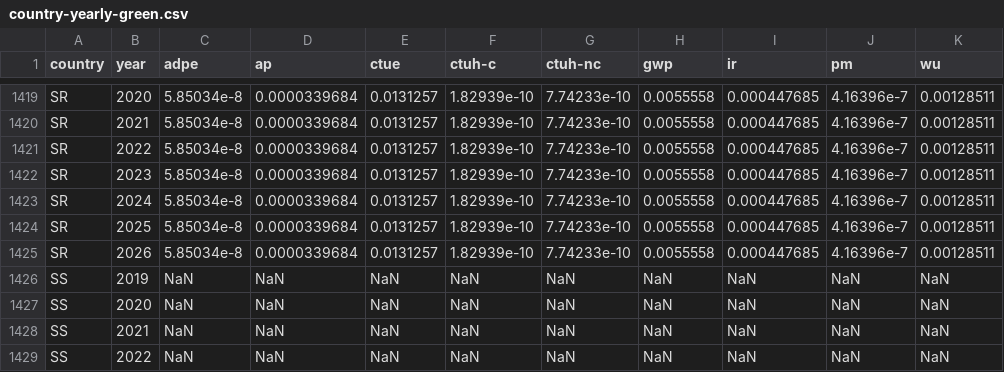
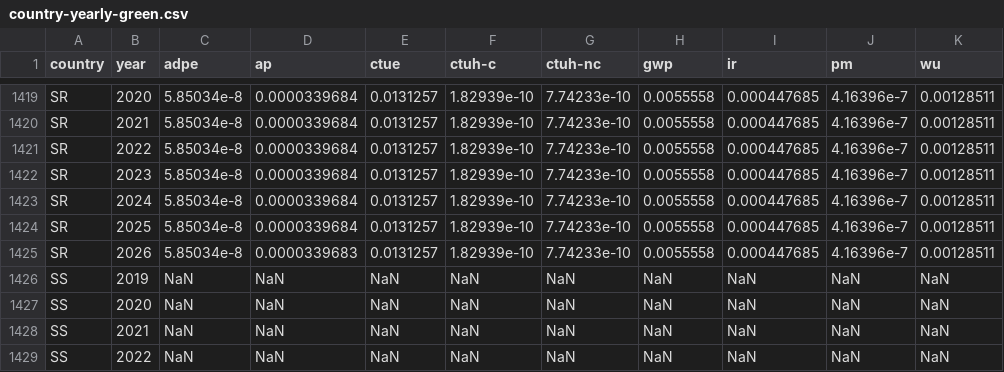
Before and after one commit to digital4better/data, a CSV file: data/factor/country-yearly-green.csv, drawn as a sheet; only a part is shown, gaps mark what is left out.

Commit message:
chore: update generated data

```diff
--- a/data/factor/country-yearly-green.csv
+++ b/data/factor/country-yearly-green.csv
@@ -1424,3 +1424,3 @@ SR,2024,5.85034e-8,0.0000339684,0.0131257,1.82939e-10,7.74233e-10,0.0055558,0.00
 SR,2025,5.85034e-8,0.0000339684,0.0131257,1.82939e-10,7.74233e-10,0.0055558,0.000447685,4.16396e-7,0.00128511
-SR,2026,5.85034e-8,0.0000339684,0.0131257,1.82939e-10,7.74233e-10,0.0055558,0.000447685,4.16396e-7,0.00128511
+SR,2026,5.85034e-8,0.0000339683,0.0131257,1.82939e-10,7.74233e-10,0.0055558,0.000447685,4.16396e-7,0.00128511
 SS,2019,NaN,NaN,NaN,NaN,NaN,NaN,NaN,NaN,NaN
```
Also changed, not shown: 5 other files.
